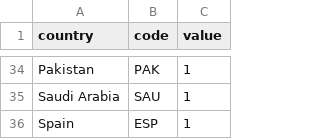
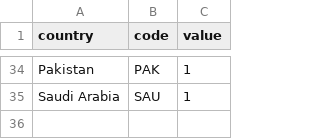
Before and after one commit to Mrizzuto/d3Files, a CSV file: CountriesIncluded.csv, drawn as a sheet; only a part is shown, gaps mark what is left out.

Commit message:
Update CountriesIncluded.csv

```diff
--- a/CountriesIncluded.csv
+++ b/CountriesIncluded.csv
@@ -35,2 +35 @@ Pakistan,PAK,1
 Saudi Arabia,SAU,1
-Spain,ESP,1
```
